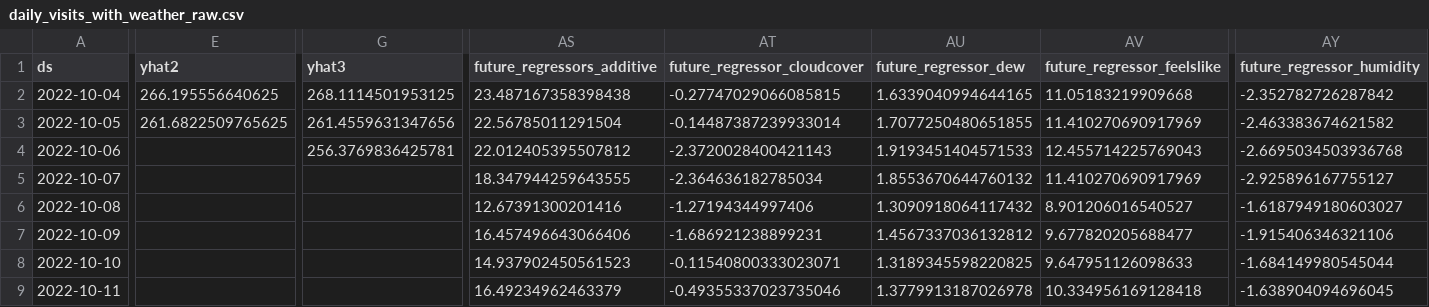
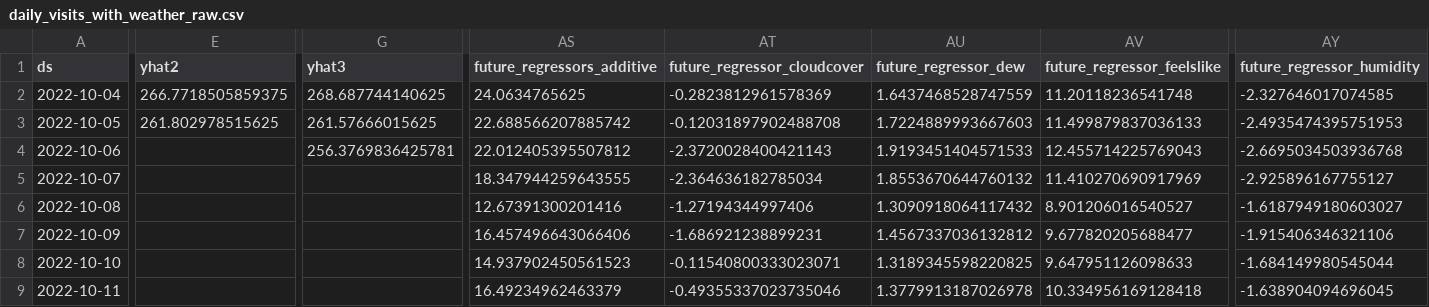
Before and after one commit to drdevinhopkins/hourly-report-neuralprophet, a CSV file: forecasts/daily_visits_with_weather_raw.csv, drawn as a sheet; only a part is shown, gaps mark what is left out; the diff covers the shown part only; the diff names each change by its address in the sheet, - before the commit and + after, or states it on an @@ line.

```diff
--- a/forecasts/daily_visits_with_weather_raw.csv
+++ b/forecasts/daily_visits_with_weather_raw.csv
-E2 (yhat2): 266.195556640625
+E2 (yhat2): 266.7718505859375
-G2 (yhat3): 268.1114501953125
+G2 (yhat3): 268.687744140625
-AS2 (future_regressors_additive): 23.487167358398438
+AS2 (future_regressors_additive): 24.0634765625
-AT2 (future_regressor_cloudcover): -0.27747029066085815
+AT2 (future_regressor_cloudcover): -0.2823812961578369
-AU2 (future_regressor_dew): 1.6339040994644165
+AU2 (future_regressor_dew): 1.6437468528747559
-AV2 (future_regressor_feelslike): 11.05183219909668
+AV2 (future_regressor_feelslike): 11.20118236541748
-AY2 (future_regressor_humidity): -2.352782726287842
+AY2 (future_regressor_humidity): -2.327646017074585
-E3 (yhat2): 261.6822509765625
+E3 (yhat2): 261.802978515625
-G3 (yhat3): 261.4559631347656
+G3 (yhat3): 261.57666015625
-AS3 (future_regressors_additive): 22.56785011291504
+AS3 (future_regressors_additive): 22.688566207885742
-AT3 (future_regressor_cloudcover): -0.14487387239933014
+AT3 (future_regressor_cloudcover): -0.12031897902488708
-AU3 (future_regressor_dew): 1.7077250480651855
+AU3 (future_regressor_dew): 1.7224889993667603
-AV3 (future_regressor_feelslike): 11.410270690917969
+AV3 (future_regressor_feelslike): 11.499879837036133
-AY3 (future_regressor_humidity): -2.463383674621582
+AY3 (future_regressor_humidity): -2.4935474395751953
```
Also changed, not shown: 13 edited cells elsewhere in this file, forecasts/inflow_raw.csv, forecasts/prepod_raw.csv, 11 other files.
